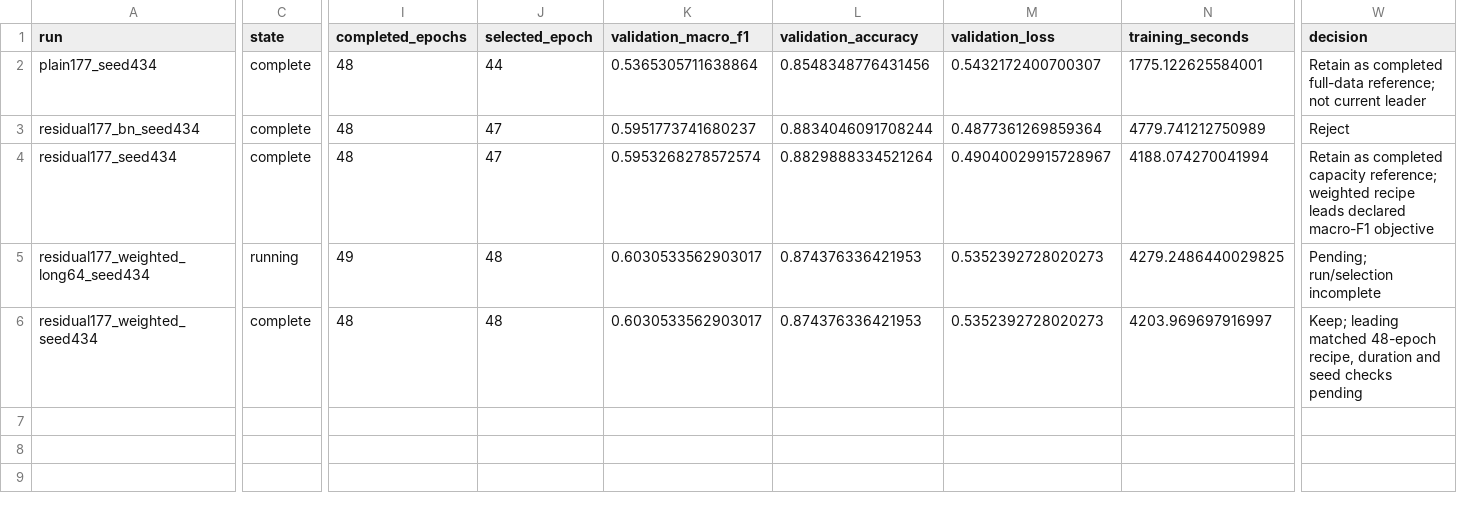
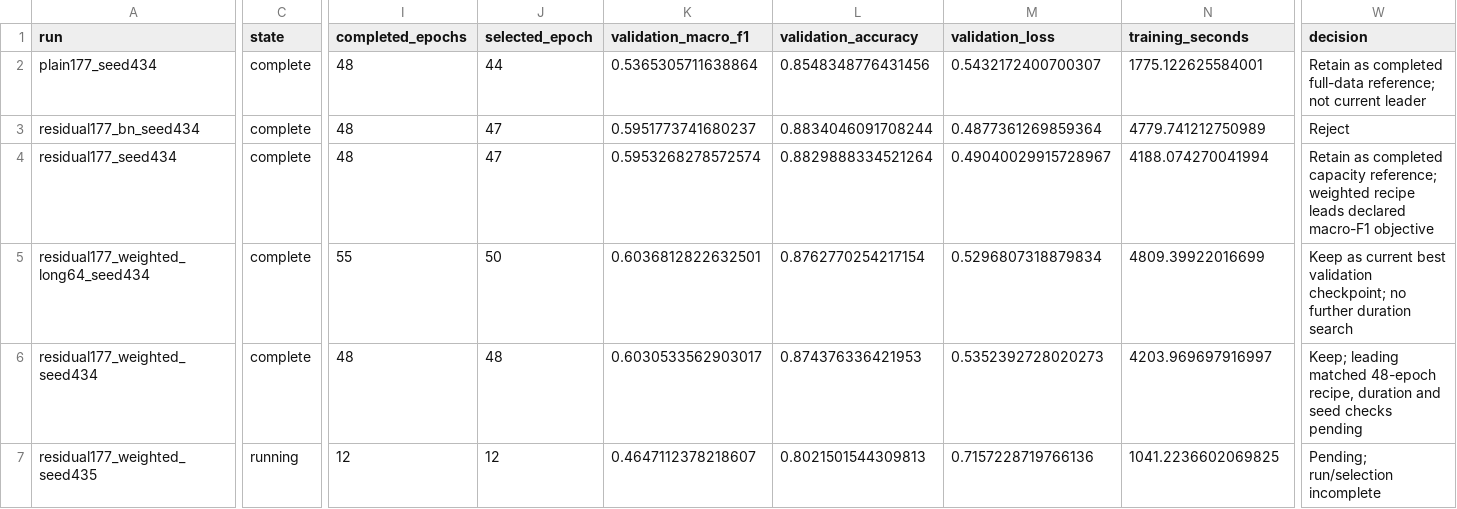
Before and after one commit to jacob-amey/ML-Final-Project, a CSV file: docs/experiments.csv, drawn as a sheet; only a part is shown, gaps mark what is left out; rows hold the shown columns only; the diff covers the shown part only; the diff names each change by its address in the sheet, - before the commit and + after, or states it on an @@ line.

```diff
--- a/docs/experiments.csv
+++ b/docs/experiments.csv
-C5 (state): running
+C5 (state): complete
-I5 (completed_epochs): 49
+I5 (completed_epochs): 55
-J5 (selected_epoch): 48
+J5 (selected_epoch): 50
-K5 (validation_macro_f1): 0.6030533562903017
+K5 (validation_macro_f1): 0.6036812822632501
-L5 (validation_accuracy): 0.874376336421953
+L5 (validation_accuracy): 0.8762770254217154
-M5 (validation_loss): 0.5352392728020273
+M5 (validation_loss): 0.5296807318879834
-N5 (training_seconds): 4279.2486440029825
+N5 (training_seconds): 4809.39922016699
-W5 (decision): Pending; run/selection incomplete
+W5 (decision): Keep as current best validation checkpoint; no further duration search
+row 7: residual177_weighted_seed435 | running | 12 | 12 | 0.4647112378218607 | 0.8021501544309813 | 0.7157228719766136 | 1041.2236602069825 | Pending; run/selection incomplete
```
Also changed, not shown: 3 edited cells elsewhere in this file, 2 other files.
